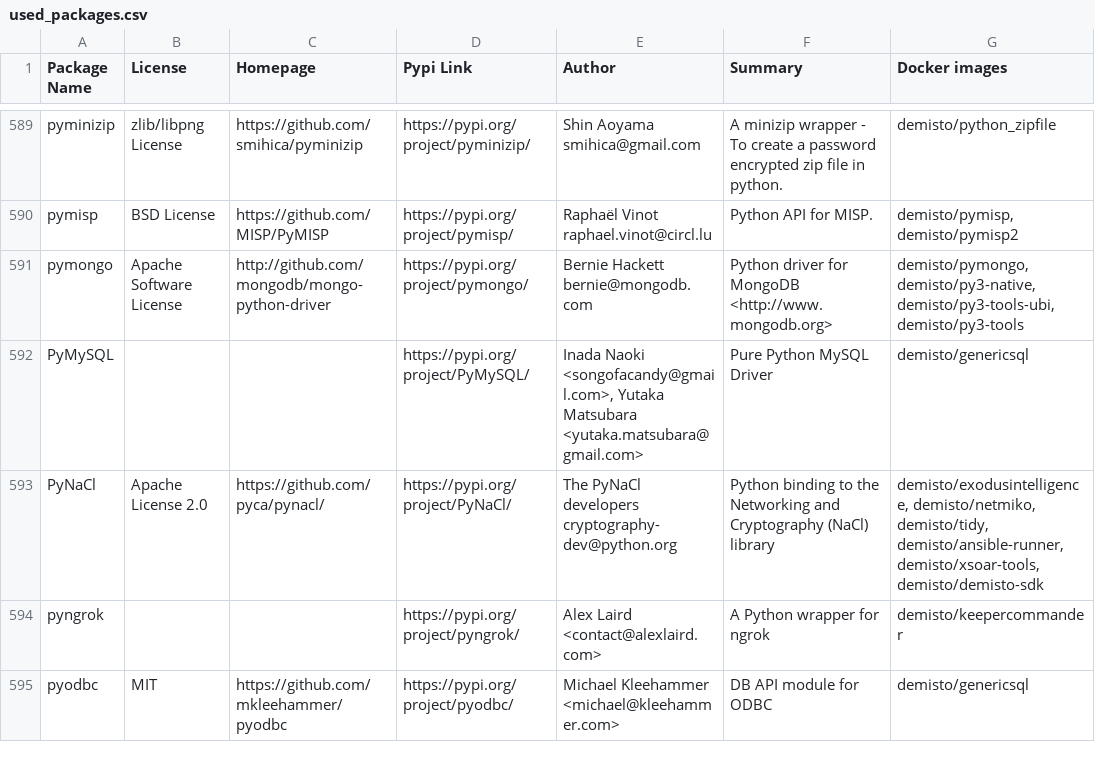
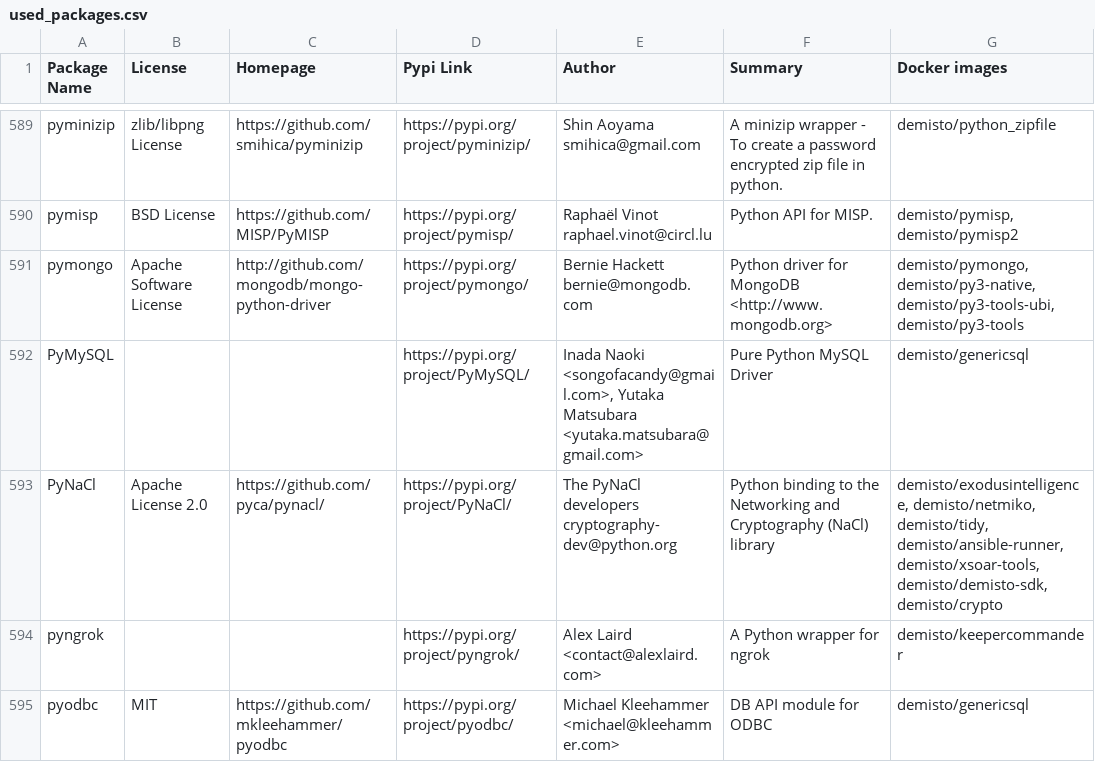
Before and after one commit to demisto/dockerfiles-info, a CSV file: used_packages.csv, drawn as a sheet; only a part is shown, gaps mark what is left out; the diff covers the shown part only.

```diff
--- a/used_packages.csv
+++ b/used_packages.csv
@@ -592,3 +592,3 @@ pymongo,Apache Software License,http://github.com/mongodb/mongo-python-driver,ht
 PyMySQL,,,https://pypi.org/project/PyMySQL/,"Inada Naoki <songofacandy@gmail.com>, Yutaka Matsubara <yutaka.matsubara@gmail.com>",Pure Python MySQL Driver,demisto/genericsql
-PyNaCl,Apache License 2.0,https://github.com/pyca/pynacl/,https://pypi.org/project/PyNaCl/,The PyNaCl developers cryptography-dev@python.org,Python binding to the Networking and Cryptography (NaCl) library,"demisto/exodusintelligence, demisto/netmiko, demisto/tidy, demisto/ansible-runner, demisto/xsoar-tools, demisto/demisto-sdk"
+PyNaCl,Apache License 2.0,https://github.com/pyca/pynacl/,https://pypi.org/project/PyNaCl/,The PyNaCl developers cryptography-dev@python.org,Python binding to the Networking and Cryptography (NaCl) library,"demisto/exodusintelligence, demisto/netmiko, demisto/tidy, demisto/ansible-runner, demisto/xsoar-tools, demisto/demisto-sdk, demisto/crypto"
 pyngrok,,,https://pypi.org/project/pyngrok/,Alex Laird <contact@alexlaird.com>,A Python wrapper for ngrok,demisto/keepercommander
```
Also changed, not shown: 48 edited cells elsewhere in this file, 14 other files.
